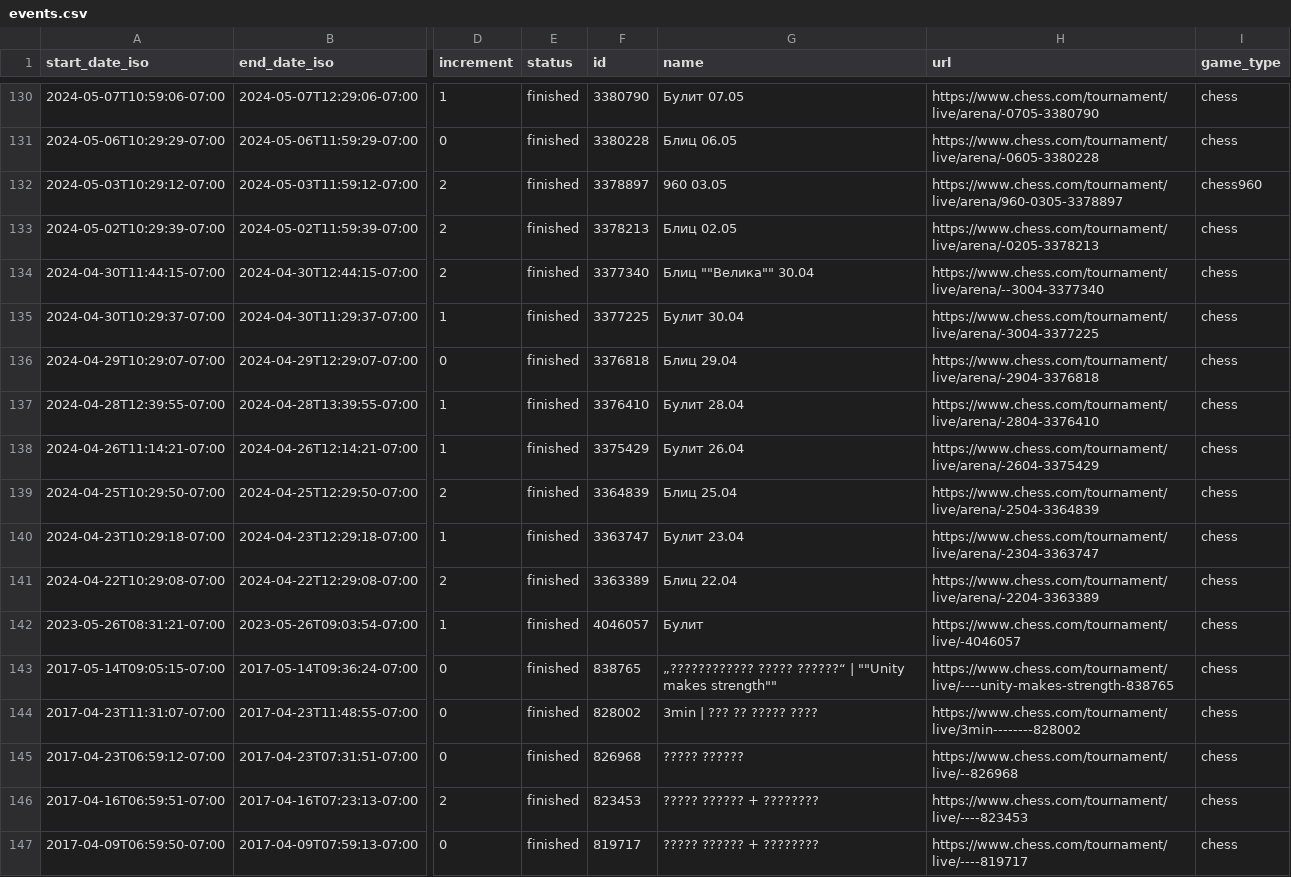
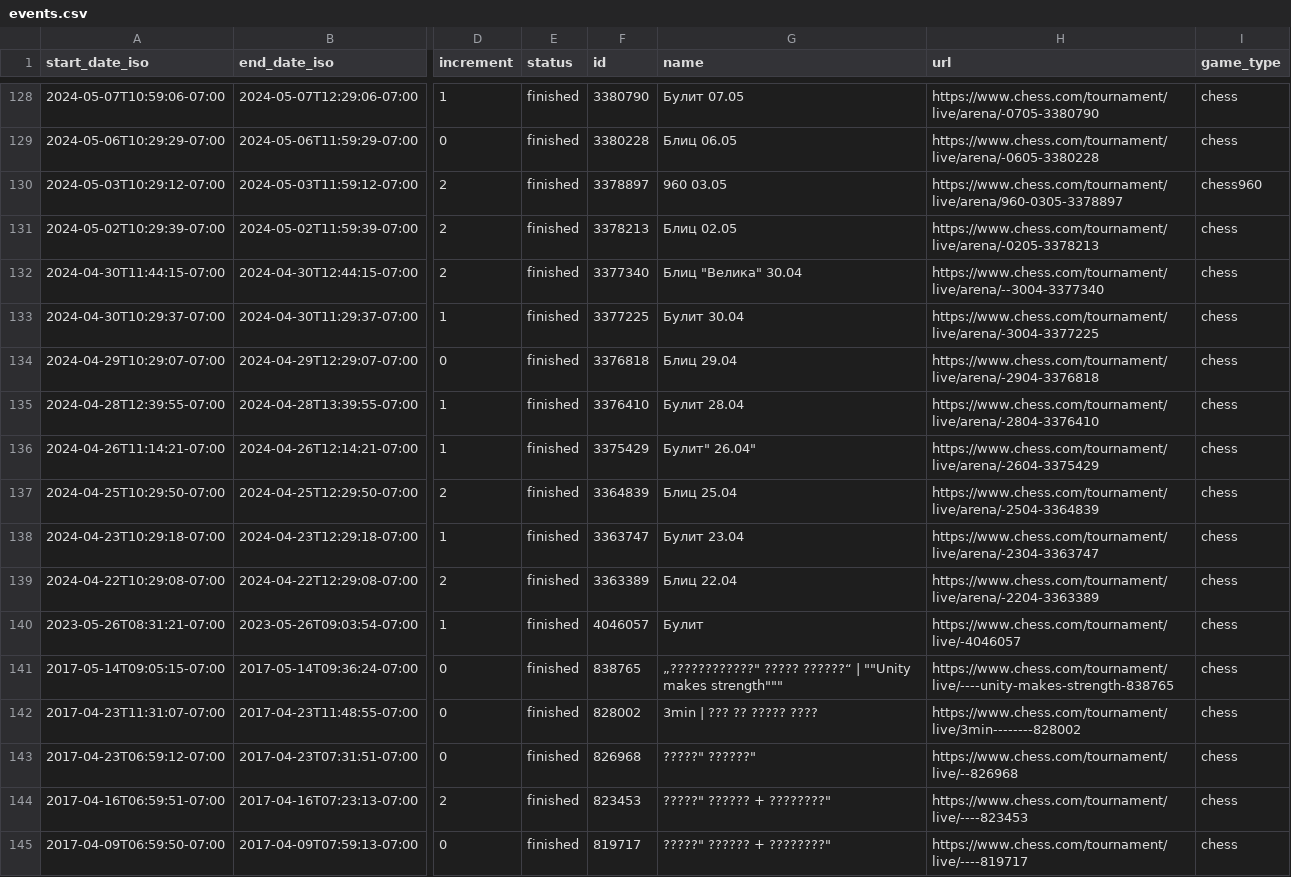
Before and after one commit to szafirov/bg_chess, a CSV file: public/events.csv, drawn as a sheet; only a part is shown, gaps mark what is left out; addresses are those after the commit; the diff covers the shown part only; the diff names each change by its address in the sheet, - before the commit and + after, or states it on an @@ line.

```diff
--- a/public/events.csv
+++ b/public/events.csv
-G132 (name): Блиц ""Велика"" 30.04
+G132 (name): Блиц "Велика" 30.04
-G136 (name): Булит 26.04
+G136 (name): Булит" 26.04"
-G141 (name): „???????????? ????? ??????“ | ""Unity makes strength""
+G141 (name): „????????????" ????? ??????“ | ""Unity makes strength"""
-G143 (name): ????? ??????
+G143 (name): ?????" ??????"
-G144:G145 (name): ????? ?????? + ????????
+G144:G145 (name): ?????" ?????? + ????????"
```
Also changed, not shown: 4 removed rows and 66 edited cells elsewhere in this file, 1 other file.
